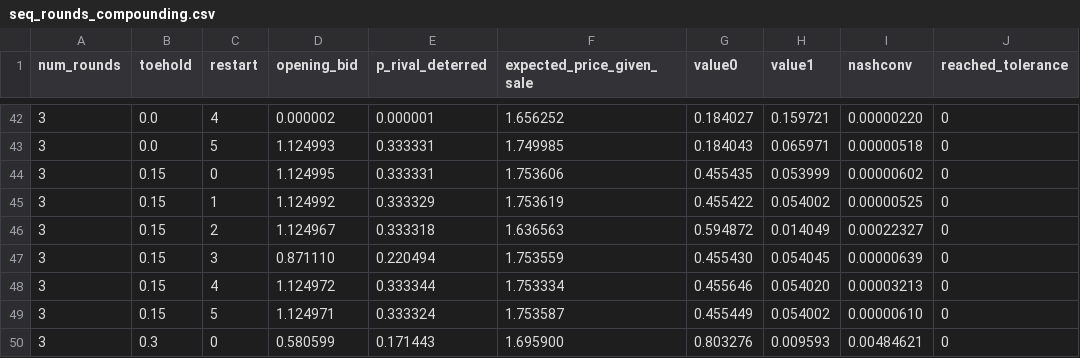
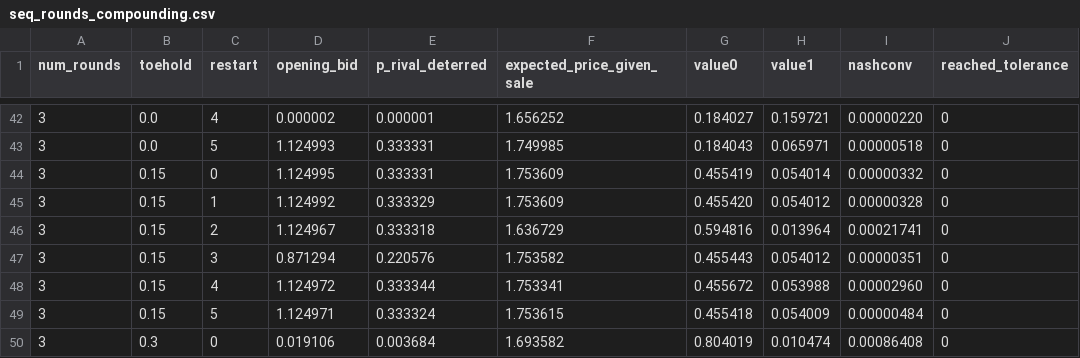
Before and after one commit to zainnab-sparq/sequential-takeover-auctions, a CSV file: results/seq_rounds_compounding.csv, drawn as a sheet; only a part is shown, gaps mark what is left out; the diff covers the shown part only; the diff names each change by its address in the sheet, - before the commit and + after, or states it on an @@ line.

```diff
--- a/results/seq_rounds_compounding.csv
+++ b/results/seq_rounds_compounding.csv
-F44 (expected_price_given_sale): 1.753606
+F44 (expected_price_given_sale): 1.753609
-G44 (value0): 0.455435
+G44 (value0): 0.455419
-H44 (value1): 0.053999
+H44 (value1): 0.054014
-I44 (nashconv): 0.00000602
+I44 (nashconv): 0.00000332
-F45 (expected_price_given_sale): 1.753619
+F45 (expected_price_given_sale): 1.753609
-G45 (value0): 0.455422
+G45 (value0): 0.455420
-H45 (value1): 0.054002
+H45 (value1): 0.054012
-I45 (nashconv): 0.00000525
+I45 (nashconv): 0.00000328
-F46 (expected_price_given_sale): 1.636563
+F46 (expected_price_given_sale): 1.636729
-G46 (value0): 0.594872
+G46 (value0): 0.594816
-H46 (value1): 0.014049
+H46 (value1): 0.013964
-I46 (nashconv): 0.00022327
+I46 (nashconv): 0.00021741
-D47 (opening_bid): 0.871110
+D47 (opening_bid): 0.871294
-E47 (p_rival_deterred): 0.220494
+E47 (p_rival_deterred): 0.220576
-F47 (expected_price_given_sale): 1.753559
+F47 (expected_price_given_sale): 1.753582
-G47 (value0): 0.455430
+G47 (value0): 0.455443
-H47 (value1): 0.054045
+H47 (value1): 0.054012
-I47 (nashconv): 0.00000639
+I47 (nashconv): 0.00000351
-F48 (expected_price_given_sale): 1.753334
+F48 (expected_price_given_sale): 1.753341
-G48 (value0): 0.455646
+G48 (value0): 0.455672
-H48 (value1): 0.054020
+H48 (value1): 0.053988
-I48 (nashconv): 0.00003213
+I48 (nashconv): 0.00002960
-F49 (expected_price_given_sale): 1.753587
+F49 (expected_price_given_sale): 1.753615
-G49 (value0): 0.455449
+G49 (value0): 0.455418
-H49 (value1): 0.054002
+H49 (value1): 0.054009
-I49 (nashconv): 0.00000610
+I49 (nashconv): 0.00000484
-D50 (opening_bid): 0.580599
+D50 (opening_bid): 0.019106
-E50 (p_rival_deterred): 0.171443
+E50 (p_rival_deterred): 0.003684
-F50 (expected_price_given_sale): 1.695900
+F50 (expected_price_given_sale): 1.693582
-G50 (value0): 0.803276
+G50 (value0): 0.804019
-H50 (value1): 0.009593
+H50 (value1): 0.010474
-I50 (nashconv): 0.00484621
+I50 (nashconv): 0.00086408
```
Also changed, not shown: 64 edited cells elsewhere in this file, results/seq_equilibrium_selection.csv, results/seq_grid_refinement.csv, 17 other files.
